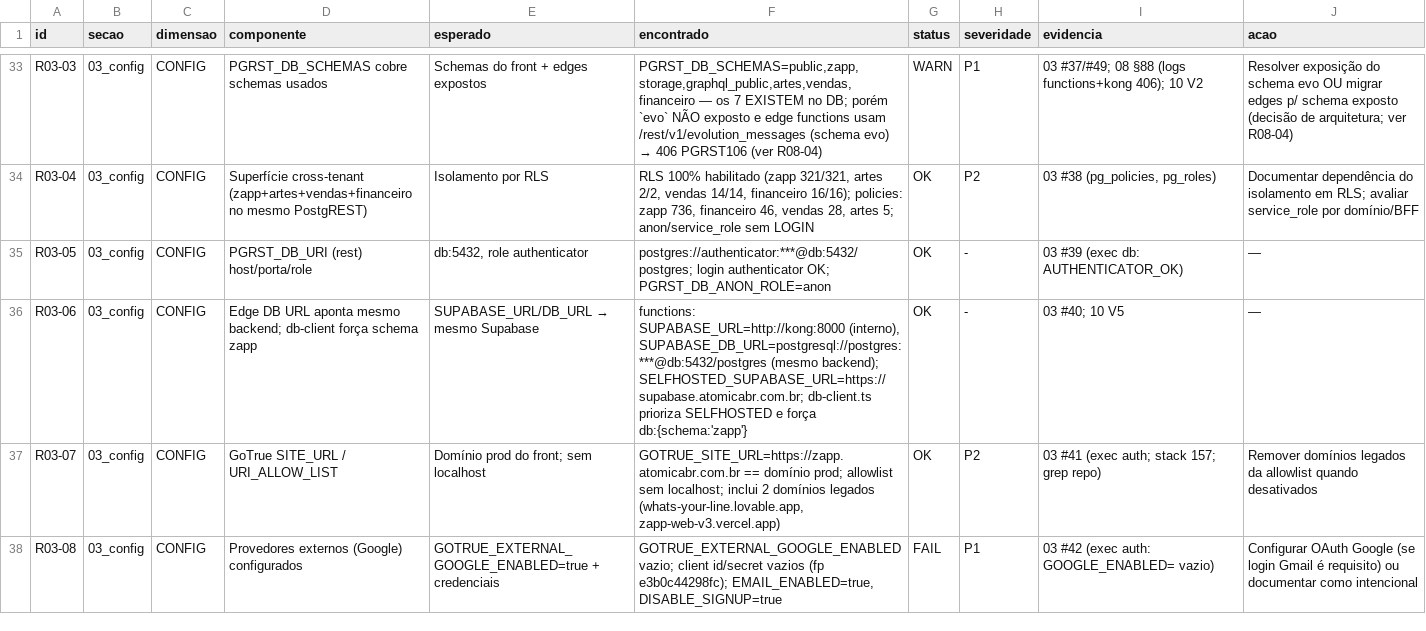
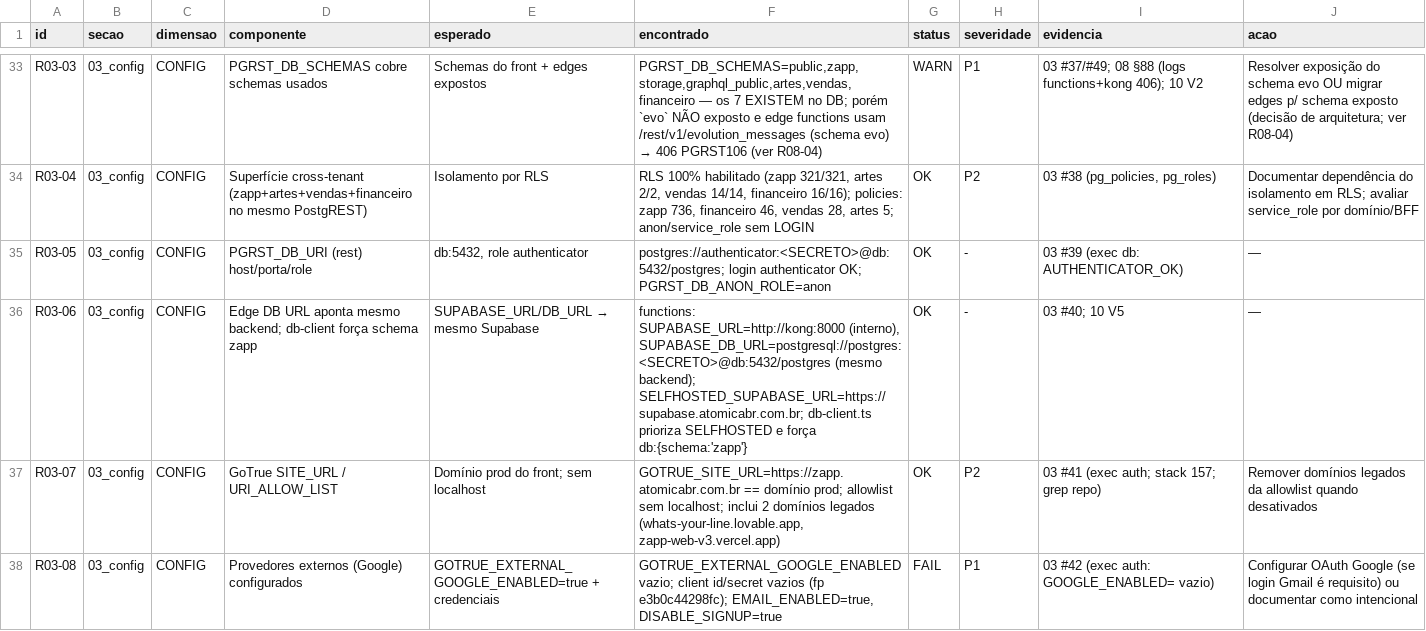
Before and after one commit to adm01-debug/Zapp-Web-V3, a CSV file: docs/reconciliation/reconciliation.csv, drawn as a sheet; only a part is shown, gaps mark what is left out.

Commit message:
security(docs): redige 29 connstrings e 13 tokens JWT em docs/; .gitleaks.toml com regras postgres/JWT/AWS
- Redige senhas de connstrings postgres/postgresql em docs/ (placeholder <SECRETO>, preservando user@host/db) — 26 arquivos, 29 ocorrências
- Redige tokens JWT eyJ* (headers 36 chars e 2 tokens completos 127 chars) — 13 ocorrências
- .gitleaks.toml: adiciona regras postgres-connstring, jwt-generic, aws-access-key + allowlist do proprio arquivo
- Sem rotacao: senhas antigas (fp != atual), decisao do orquestrador

```diff
--- a/docs/reconciliation/reconciliation.csv
+++ b/docs/reconciliation/reconciliation.csv
@@ -34,4 +34,4 @@ R03-03,03_config,CONFIG,PGRST_DB_SCHEMAS cobre schemas usados,Schemas do front +
 R03-04,03_config,CONFIG,Superfície cross-tenant (zapp+artes+vendas+financeiro no mesmo PostgREST),Isolamento por RLS,"RLS 100% habilitado (zapp 321/321, artes 2/2, vendas 14/14, financeiro 16/16); policies: zapp 736, financeiro 46, vendas 28, artes 5; anon/service_role sem LOGIN",OK,P2,"03 #38 (pg_policies, pg_roles)",Documentar dependência do isolamento em RLS; avaliar service_role por domínio/BFF
-R03-05,03_config,CONFIG,PGRST_DB_URI (rest) host/porta/role,"db:5432, role authenticator",postgres://authenticator:***@db:5432/postgres; login authenticator OK; PGRST_DB_ANON_ROLE=anon,OK,-,03 #39 (exec db: AUTHENTICATOR_OK),—
-R03-06,03_config,CONFIG,Edge DB URL aponta mesmo backend; db-client força schema zapp,SUPABASE_URL/DB_URL → mesmo Supabase,"functions: SUPABASE_URL=http://kong:8000 (interno), SUPABASE_DB_URL=postgresql://postgres:***@db:5432/postgres (mesmo backend); SELFHOSTED_SUPABASE_URL=https://supabase.atomicabr.com.br; db-client.ts prioriza SELFHOSTED e força db:{schema:'zapp'}",OK,-,03 #40; 10 V5,—
+R03-05,03_config,CONFIG,PGRST_DB_URI (rest) host/porta/role,"db:5432, role authenticator",postgres://authenticator:<SECRETO>@db:5432/postgres; login authenticator OK; PGRST_DB_ANON_ROLE=anon,OK,-,03 #39 (exec db: AUTHENTICATOR_OK),—
+R03-06,03_config,CONFIG,Edge DB URL aponta mesmo backend; db-client força schema zapp,SUPABASE_URL/DB_URL → mesmo Supabase,"functions: SUPABASE_URL=http://kong:8000 (interno), SUPABASE_DB_URL=postgresql://postgres:<SECRETO>@db:5432/postgres (mesmo backend); SELFHOSTED_SUPABASE_URL=https://supabase.atomicabr.com.br; db-client.ts prioriza SELFHOSTED e força db:{schema:'zapp'}",OK,-,03 #40; 10 V5,—
 R03-07,03_config,CONFIG,GoTrue SITE_URL / URI_ALLOW_LIST,Domínio prod do front; sem localhost,"GOTRUE_SITE_URL=https://zapp.atomicabr.com.br == domínio prod; allowlist sem localhost; inclui 2 domínios legados (whats-your-line.lovable.app, zapp-web-v3.vercel.app)",OK,P2,03 #41 (exec auth; stack 157; grep repo),Remover domínios legados da allowlist quando desativados
```
Also changed, not shown: 26 other files.
